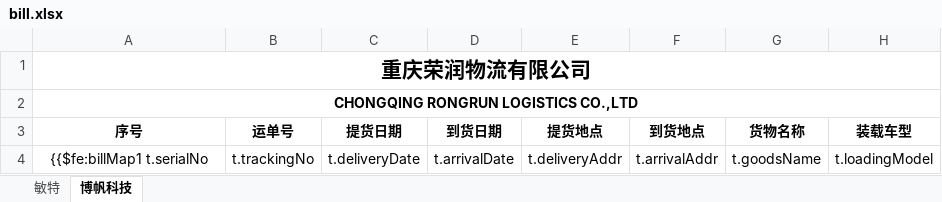
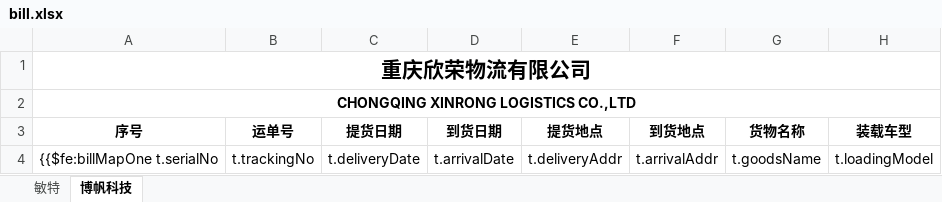
Before and after one commit to dev-cn/cq_xinrong_logistic, an Excel workbook: src/main/resources/excel/bill.xlsx, sheet 博帆科技, drawn as a sheet; only a part is shown; values as stored, in another font and other column widths than the file's, no borders; the diff names each change by its address in the sheet, - before the commit and + after, or states it on an @@ line.

```diff
--- a/src/main/resources/excel/bill.xlsx (sheet 博帆科技)
+++ b/src/main/resources/excel/bill.xlsx (sheet 博帆科技)
-A1 (序号): 重庆荣润物流有限公司
+A1 (序号): 重庆欣荣物流有限公司
-A2 (序号): CHONGQING RONGRUN LOGISTICS CO.,LTD
+A2 (序号): CHONGQING XINRONG LOGISTICS CO.,LTD
-A4 (序号): {{$fe:billMap1 t.serialNo
+A4 (序号): {{$fe:billMapOne t.serialNo
```
Also changed, not shown: 19 other files.
